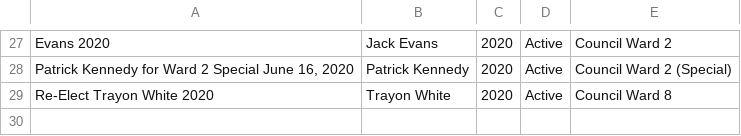
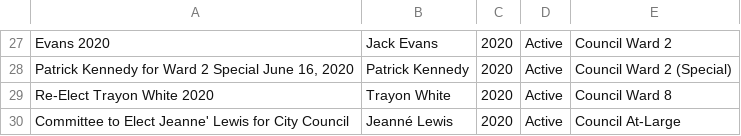
Before and after one commit to kcivey/dc-ocf, a CSV file: csv/committees-2020.extra.csv, drawn as a sheet; only a part is shown, gaps mark what is left out; the diff names each change by its address in the sheet, - before the commit and + after, or states it on an @@ line.

Commit message:
add Jeanné Lewis to committees

```diff
--- a/csv/committees-2020.extra.csv
+++ b/csv/committees-2020.extra.csv
+row 30: Committee to Elect Jeanne' Lewis for City Council | Jeanné Lewis | 2020 | Active | Council At-Large
```
